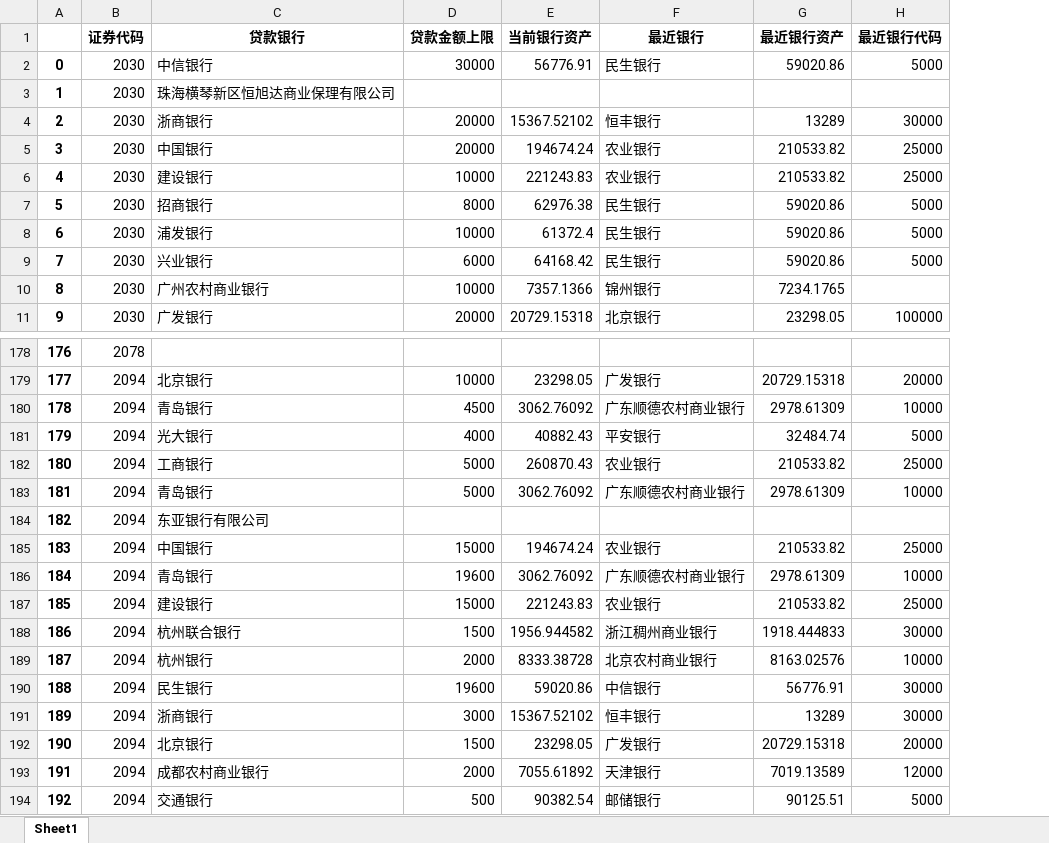
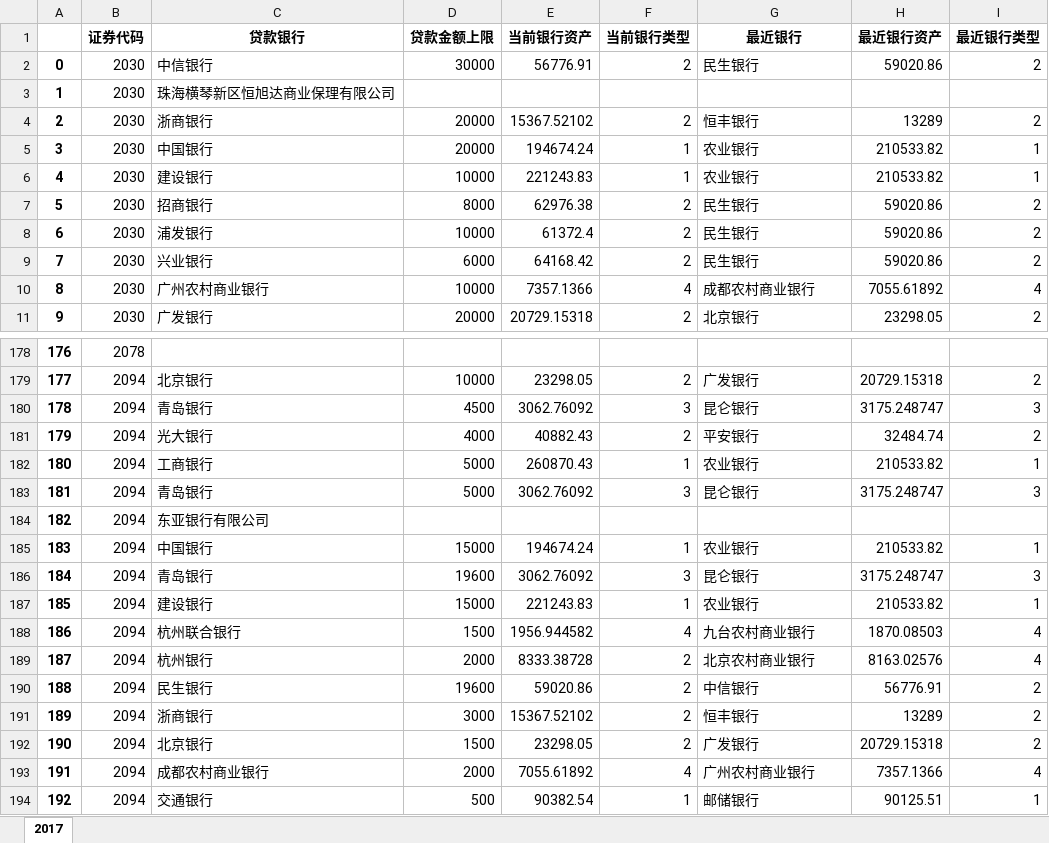
Before and after one commit to chenhaoaixuexi/excel_helper, an Excel workbook: output/2017.xlsx, sheet 2017, drawn as a sheet; only a part is shown, gaps mark what is left out; values as stored, in another font and other column widths than the file's, no borders; removed rows and columns are numbered as before the commit, all else as after; the diff covers the shown part only; the diff names each change by its address in the sheet, - before the commit and + after, or states it on an @@ line.

```diff
--- a/output/2017.xlsx (sheet 2017)
+++ b/output/2017.xlsx (sheet 2017)
-sheet tab: Sheet1
+sheet tab: 2017
+column F (当前银行类型), rows 2-11: 2 |  | 2 | 1 | 1 | 2 | 2 | 2 | 4 | 2; rows 179-194: 2 | 3 | 2 | 1 | 3 |  | 1 | 3 | 1 | 4 | 2 | 2 | 2 | 2 | 4 | 1
-column H (最近银行代码), rows 2-11: 5000 |  | 30000 | 25000 | 25000 | 5000 | 5000 | 5000 |  | 100000; rows 179-194: 20000 | 10000 | 5000 | 25000 | 10000 |  | 25000 | 10000 | 25000 | 30000 | 10000 | 30000 | 30000 | 20000 | 12000 | 5000
+column I (最近银行类型), rows 2-11: 2 |  | 2 | 1 | 1 | 2 | 2 | 2 | 4 | 2; rows 179-194: 2 | 3 | 2 | 1 | 3 |  | 1 | 3 | 1 | 4 | 4 | 2 | 2 | 2 | 4 | 1
-G10 (最近银行): 锦州银行
+G10 (最近银行): 成都农村商业银行
-H10 (最近银行资产): 7234.1765
+H10 (最近银行资产): 7055.61892
-G180 (最近银行): 广东顺德农村商业银行
+G180 (最近银行): 昆仑银行
-H180 (最近银行资产): 2978.61309
+H180 (最近银行资产): 3175.248747
-G183 (最近银行): 广东顺德农村商业银行
+G183 (最近银行): 昆仑银行
-H183 (最近银行资产): 2978.61309
+H183 (最近银行资产): 3175.248747
-G186 (最近银行): 广东顺德农村商业银行
+G186 (最近银行): 昆仑银行
-H186 (最近银行资产): 2978.61309
+H186 (最近银行资产): 3175.248747
-G188 (最近银行): 浙江稠州商业银行
+G188 (最近银行): 九台农村商业银行
-H188 (最近银行资产): 1918.444833
+H188 (最近银行资产): 1870.08503
-G193 (最近银行): 天津银行
+G193 (最近银行): 广州农村商业银行
-H193 (最近银行资产): 7019.13589
+H193 (最近银行资产): 7357.1366
```
Also changed, not shown: 1 added row and 92 edited cells elsewhere in this sheet, output/2018.xlsx, output/2019.xlsx, 19 other files.
